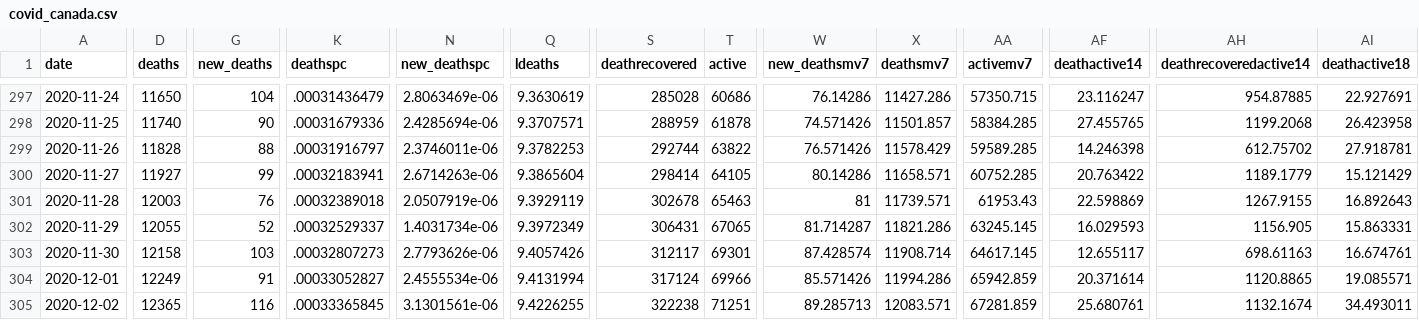
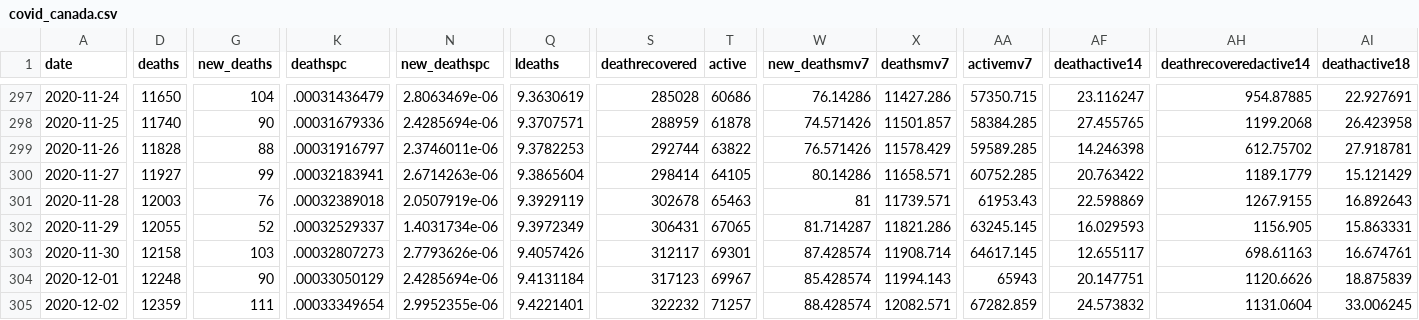
Before and after one commit to minnzc/Canada_COVID19, a CSV file: input_data/covid_canada.csv, drawn as a sheet; only a part is shown, gaps mark what is left out; the diff covers the shown part only; the diff names each change by its address in the sheet, - before the commit and + after, or states it on an @@ line.

Commit message:
Update data: 5 December 2020

```diff
--- a/input_data/covid_canada.csv
+++ b/input_data/covid_canada.csv
-D304 (deaths): 12249
+D304 (deaths): 12248
-G304 (new_deaths): 91
+G304 (new_deaths): 90
-K304 (deathspc): .00033052827
+K304 (deathspc): .00033050129
-N304 (new_deathspc): 2.4555534e-06
+N304 (new_deathspc): 2.4285694e-06
-Q304 (ldeaths): 9.4131994
+Q304 (ldeaths): 9.4131184
-S304 (deathrecovered): 317124
+S304 (deathrecovered): 317123
-T304 (active): 69966
+T304 (active): 69967
-W304 (new_deathsmv7): 85.571426
+W304 (new_deathsmv7): 85.428574
-X304 (deathsmv7): 11994.286
+X304 (deathsmv7): 11994.143
-AA304 (activemv7): 65942.859
+AA304 (activemv7): 65943
-AF304 (deathactive14): 20.371614
+AF304 (deathactive14): 20.147751
-AH304 (deathrecoveredactive14): 1120.8865
+AH304 (deathrecoveredactive14): 1120.6626
-AI304 (deathactive18): 19.085571
+AI304 (deathactive18): 18.875839
-D305 (deaths): 12365
+D305 (deaths): 12359
-G305 (new_deaths): 116
+G305 (new_deaths): 111
-K305 (deathspc): .00033365845
+K305 (deathspc): .00033349654
-N305 (new_deathspc): 3.1301561e-06
+N305 (new_deathspc): 2.9952355e-06
-Q305 (ldeaths): 9.4226255
+Q305 (ldeaths): 9.4221401
-S305 (deathrecovered): 322238
+S305 (deathrecovered): 322232
-T305 (active): 71251
+T305 (active): 71257
-W305 (new_deathsmv7): 89.285713
+W305 (new_deathsmv7): 88.428574
-X305 (deathsmv7): 12083.571
+X305 (deathsmv7): 12082.571
-AA305 (activemv7): 67281.859
+AA305 (activemv7): 67282.859
-AF305 (deathactive14): 25.680761
+AF305 (deathactive14): 24.573832
-AH305 (deathrecoveredactive14): 1132.1674
+AH305 (deathrecoveredactive14): 1131.0604
-AI305 (deathactive18): 34.493011
+AI305 (deathactive18): 33.006245
```
Also changed, not shown: 1 added row and 47 edited cells elsewhere in this file, input_data/recovered_cumulative.csv, 4 other files.
